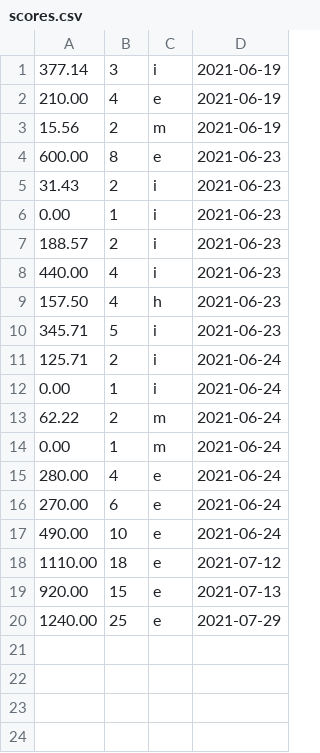
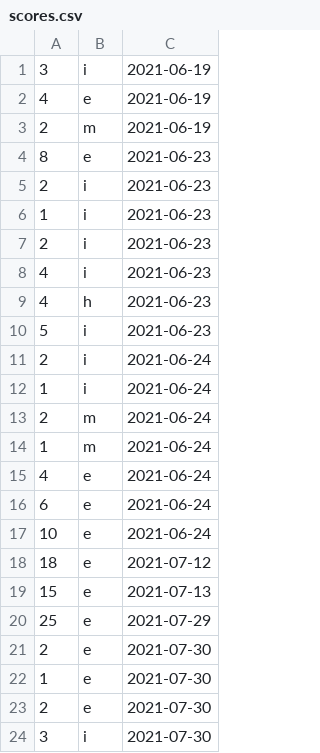
Before and after one commit to Dagonite/python-projects, a CSV file: Hangman/scores.csv, drawn as a sheet; removed rows and columns are numbered as before the commit, all else as after; the diff names each change by its address in the sheet, - before the commit and + after, or states it on an @@ line.

Commit message:
Remove score calculating and just use rounds

```diff
--- a/Hangman/scores.csv
+++ b/Hangman/scores.csv
-column A, rows 1-20: 377.14 | 210.00 | 15.56 | 600.00 | 31.43 | 0.00 | 188.57 | 440.00 | 157.50 | 345.71 | 125.71 | 0.00 | 62.22 | 0.00 | 280.00 | 270.00 | 490.00 | 1110.00 | 920.00 | 1240.00
+row 21: 2 | e | 2021-07-30
+row 22: 1 | e | 2021-07-30
+row 23: 2 | e | 2021-07-30
+row 24: 3 | i | 2021-07-30
```
Also changed, not shown: 1 other file.
